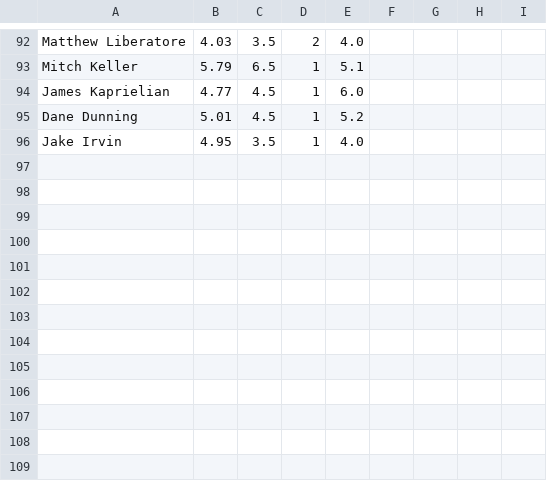
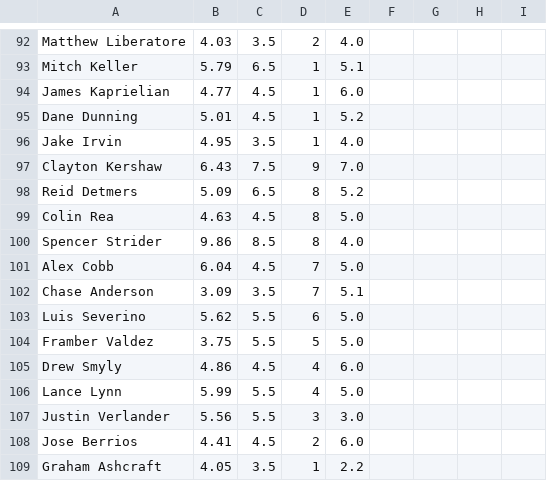
Before and after one commit to amaizehayes/sp-k-prediction-app, a CSV file: output/spk_results_history.csv, drawn as a sheet; only a part is shown, gaps mark what is left out.

```diff
--- a/output/spk_results_history.csv
+++ b/output/spk_results_history.csv
@@ -96 +96,14 @@ Dane Dunning,5.01,4.5,1,5.2
 Jake Irvin,4.95,3.5,1,4.0
+Clayton Kershaw,6.43,7.5,9,7.0
+Reid Detmers,5.09,6.5,8,5.2
+Colin Rea,4.63,4.5,8,5.0
+Spencer Strider,9.86,8.5,8,4.0
+Alex Cobb,6.04,4.5,7,5.0
+Chase Anderson,3.09,3.5,7,5.1
+Luis Severino,5.62,5.5,6,5.0
+Framber Valdez,3.75,5.5,5,5.0
+Drew Smyly,4.86,4.5,4,6.0
+Lance Lynn,5.99,5.5,4,5.0
+Justin Verlander,5.56,5.5,3,3.0
+Jose Berrios,4.41,4.5,2,6.0
+Graham Ashcraft,4.05,3.5,1,2.2
```
Also changed, not shown: output/sp_log_2023.csv, 2 other files.
